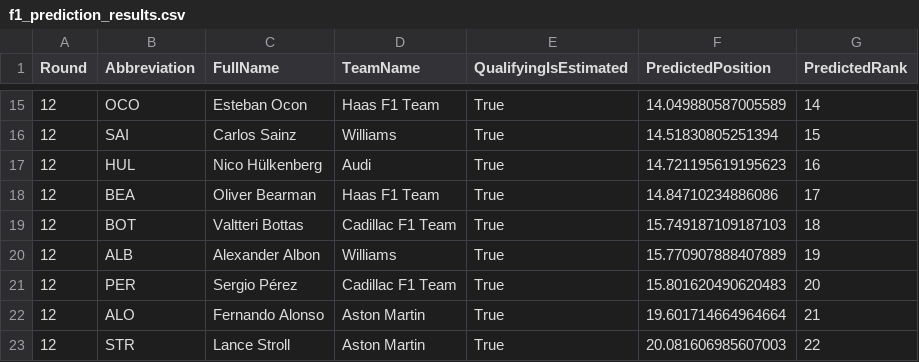
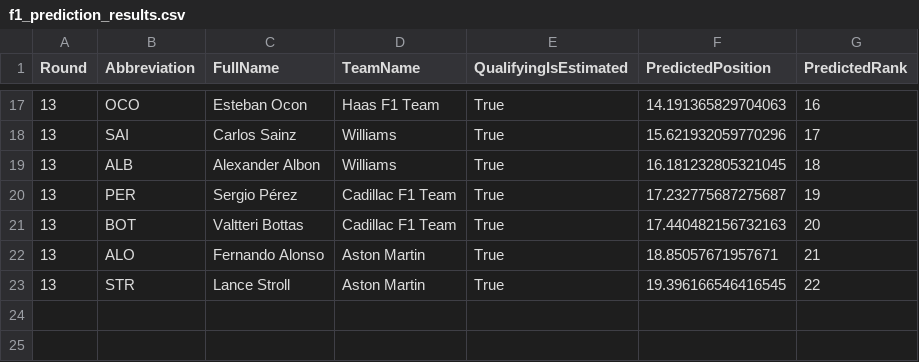
Before and after one commit to Rochit1/F1-Analytics-Dashboard, a CSV file: ml/outputs/f1_prediction_results.csv, drawn as a sheet; only a part is shown, gaps mark what is left out; the diff covers the shown part only.

```diff
--- a/ml/outputs/f1_prediction_results.csv
+++ b/ml/outputs/f1_prediction_results.csv
@@ -15,9 +17,7 @@ Round,Abbreviation,FullName,TeamName,QualifyingIsEstimated,PredictedPosition,Pre
-12,OCO,Esteban Ocon,Haas F1 Team,True,14.049880587005589,14
-12,SAI,Carlos Sainz,Williams,True,14.51830805251394,15
-12,HUL,Nico Hülkenberg,Audi,True,14.721195619195623,16
-12,BEA,Oliver Bearman,Haas F1 Team,True,14.84710234886086,17
-12,BOT,Valtteri Bottas,Cadillac F1 Team,True,15.749187109187103,18
-12,ALB,Alexander Albon,Williams,True,15.770907888407889,19
-12,PER,Sergio Pérez,Cadillac F1 Team,True,15.801620490620483,20
-12,ALO,Fernando Alonso,Aston Martin,True,19.601714664964664,21
-12,STR,Lance Stroll,Aston Martin,True,20.081606985607003,22
+13,OCO,Esteban Ocon,Haas F1 Team,True,14.191365829704063,16
+13,SAI,Carlos Sainz,Williams,True,15.621932059770296,17
+13,ALB,Alexander Albon,Williams,True,16.181232805321045,18
+13,PER,Sergio Pérez,Cadillac F1 Team,True,17.232775687275687,19
+13,BOT,Valtteri Bottas,Cadillac F1 Team,True,17.440482156732163,20
+13,ALO,Fernando Alonso,Aston Martin,True,18.85057671957671,21
+13,STR,Lance Stroll,Aston Martin,True,19.396166546416545,22
```
Also changed, not shown: 6 added rows, 4 removed rows and 24 edited cells elsewhere in this file, ml/outputs/f1_feature_importance.csv.
